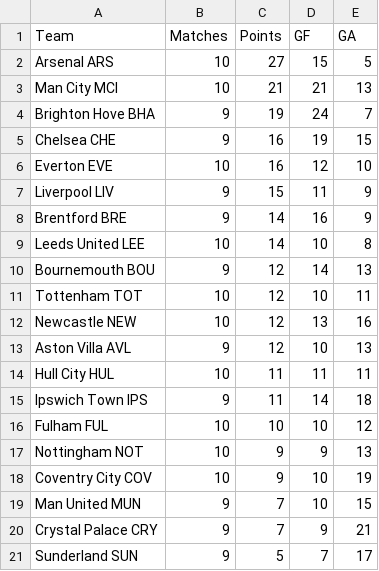
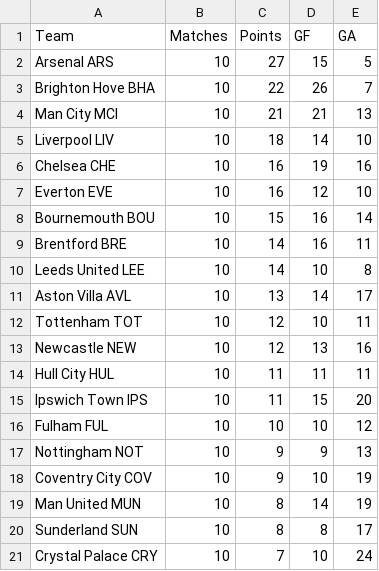
Before and after one commit to Gi-ft/2026-27-EPL-Prediction, a CSV file: data/epl_2526_results.csv, drawn as a sheet.

```diff
--- a/data/epl_2526_results.csv
+++ b/data/epl_2526_results.csv
@@ -2,15 +2,15 @@ Team,Matches,Points,GF,GA
 Arsenal ARS,10,27,15,5
+Brighton Hove BHA,10,22,26,7
 Man City MCI,10,21,21,13
-Brighton Hove BHA,9,19,24,7
-Chelsea CHE,9,16,19,15
+Liverpool LIV,10,18,14,10
+Chelsea CHE,10,16,19,16
 Everton EVE,10,16,12,10
-Liverpool LIV,9,15,11,9
-Brentford BRE,9,14,16,9
+Bournemouth BOU,10,15,16,14
+Brentford BRE,10,14,16,11
 Leeds United LEE,10,14,10,8
-Bournemouth BOU,9,12,14,13
+Aston Villa AVL,10,13,14,17
 Tottenham TOT,10,12,10,11
 Newcastle NEW,10,12,13,16
-Aston Villa AVL,9,12,10,13
 Hull City HUL,10,11,11,11
-Ipswich Town IPS,9,11,14,18
+Ipswich Town IPS,10,11,15,20
 Fulham FUL,10,10,10,12
@@ -18,4 +18,4 @@ Nottingham NOT,10,9,9,13
 Coventry City COV,10,9,10,19
-Man United MUN,9,7,10,15
-Crystal Palace CRY,9,7,9,21
-Sunderland SUN,9,5,7,17
+Man United MUN,10,8,14,19
+Sunderland SUN,10,8,8,17
+Crystal Palace CRY,10,7,10,24
```
